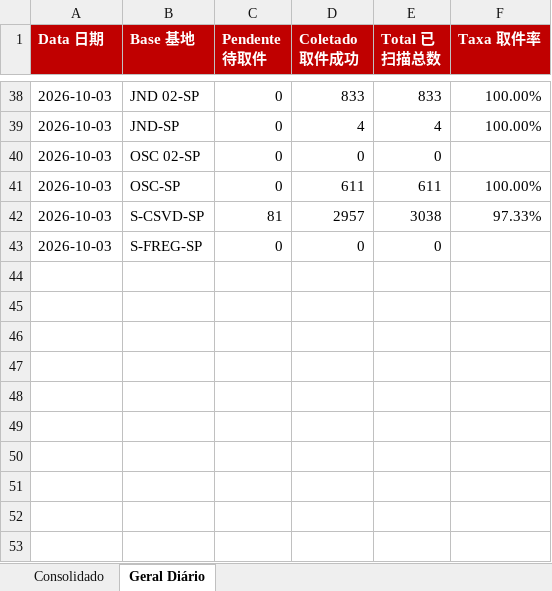
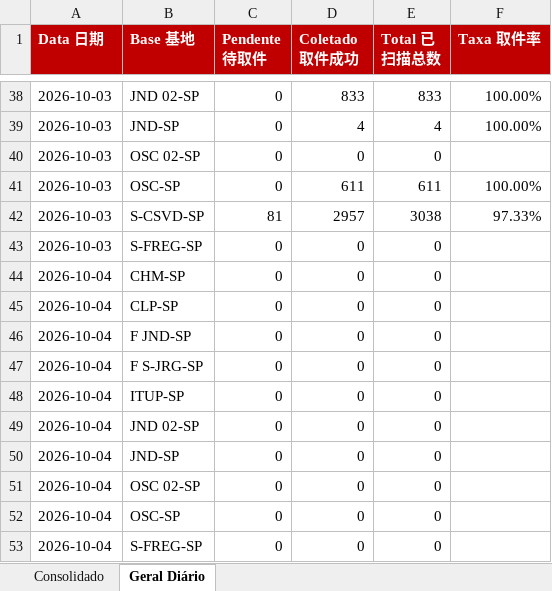
Before and after one commit to guiisilva18-cpu/automacao-pickup-dropoff, an Excel workbook: output/DROPOFF_painel_mensal.xlsx, sheet Geral Diário, drawn as a sheet; only a part is shown, gaps mark what is left out; values as stored, in another font and other column widths than the file's, no borders; the diff names each change by its address in the sheet, - before the commit and + after, or states it on an @@ line.

```diff
--- a/output/DROPOFF_painel_mensal.xlsx (sheet Geral Diário)
+++ b/output/DROPOFF_painel_mensal.xlsx (sheet Geral Diário)
+row 44: 2026-10-04 | CHM-SP | 0 | 0 | 0
+row 45: 2026-10-04 | CLP-SP | 0 | 0 | 0
+row 46: 2026-10-04 | F JND-SP | 0 | 0 | 0
+row 47: 2026-10-04 | F S-JRG-SP | 0 | 0 | 0
+row 48: 2026-10-04 | ITUP-SP | 0 | 0 | 0
+row 49: 2026-10-04 | JND 02-SP | 0 | 0 | 0
+row 50: 2026-10-04 | JND-SP | 0 | 0 | 0
+row 51: 2026-10-04 | OSC 02-SP | 0 | 0 | 0
+row 52: 2026-10-04 | OSC-SP | 0 | 0 | 0
+row 53: 2026-10-04 | S-FREG-SP | 0 | 0 | 0
```
Also changed, not shown: sheet Consolidado, output/DROPOFF_diario.xlsx, 1 other file.
